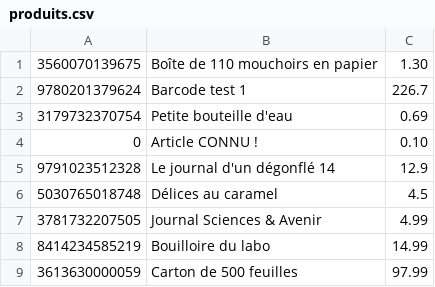
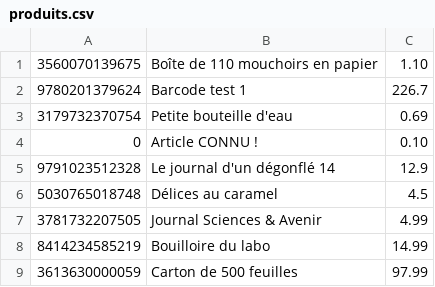
Before and after one commit to fdadeau/scanettePWA, a CSV file: webapp/produits.csv, drawn as a sheet.

Commit message:
update product list

```diff
--- a/webapp/produits.csv
+++ b/webapp/produits.csv
@@ -1,2 +1,2 @@
-3560070139675;Boîte de 110 mouchoirs en papier;1.30
+3560070139675;Boîte de 110 mouchoirs en papier;1.10
 9780201379624;Barcode test 1;226.7
```
Also changed, not shown: 4 other files.
